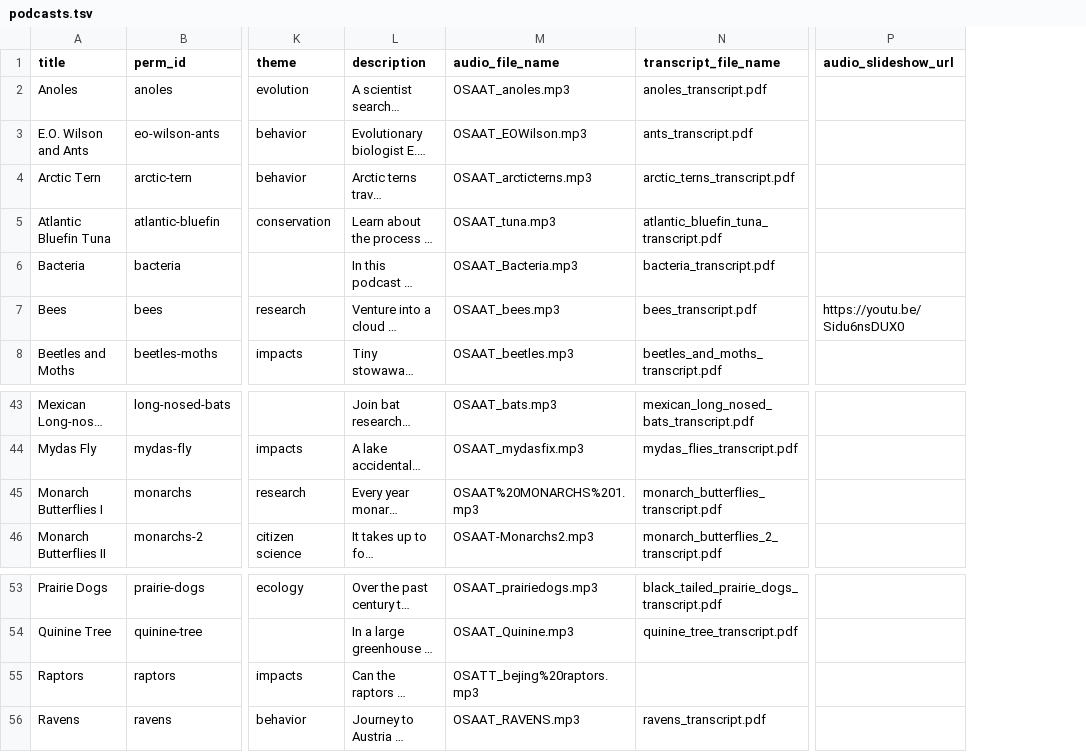
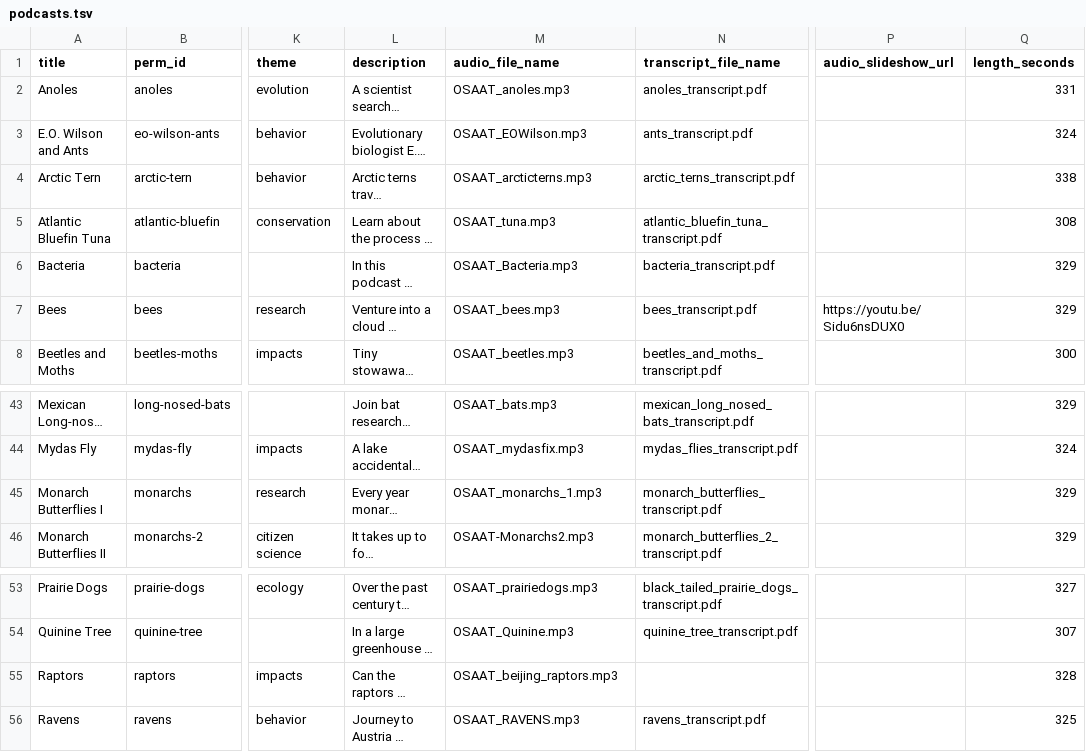
Before and after one commit to EOL/eddev, a TSV file: db/seed_data/podcasts.tsv, drawn as a sheet; only a part is shown, gaps mark what is left out; long unchanged cells end in …; the diff names each change by its address in the sheet, - before the commit and + after, or states it on an @@ line.

```diff
--- a/db/seed_data/podcasts.tsv
+++ b/db/seed_data/podcasts.tsv
+column Q (length_seconds), rows 2-8: 331 | 324 | 338 | 308 | 329 | 329 | 300; rows 43-46: 329 | 324 | 329 | 329; rows 53-56: 327 | 307 | 328 | 325
-M45 (audio_file_name): OSAAT%20MONARCHS%201.mp3
+M45 (audio_file_name): OSAAT_monarchs_1.mp3
-M55 (audio_file_name): OSATT_bejing%20raptors.mp3
+M55 (audio_file_name): OSAAT_beijing_raptors.mp3
```
Also changed, not shown: 12 other files.
